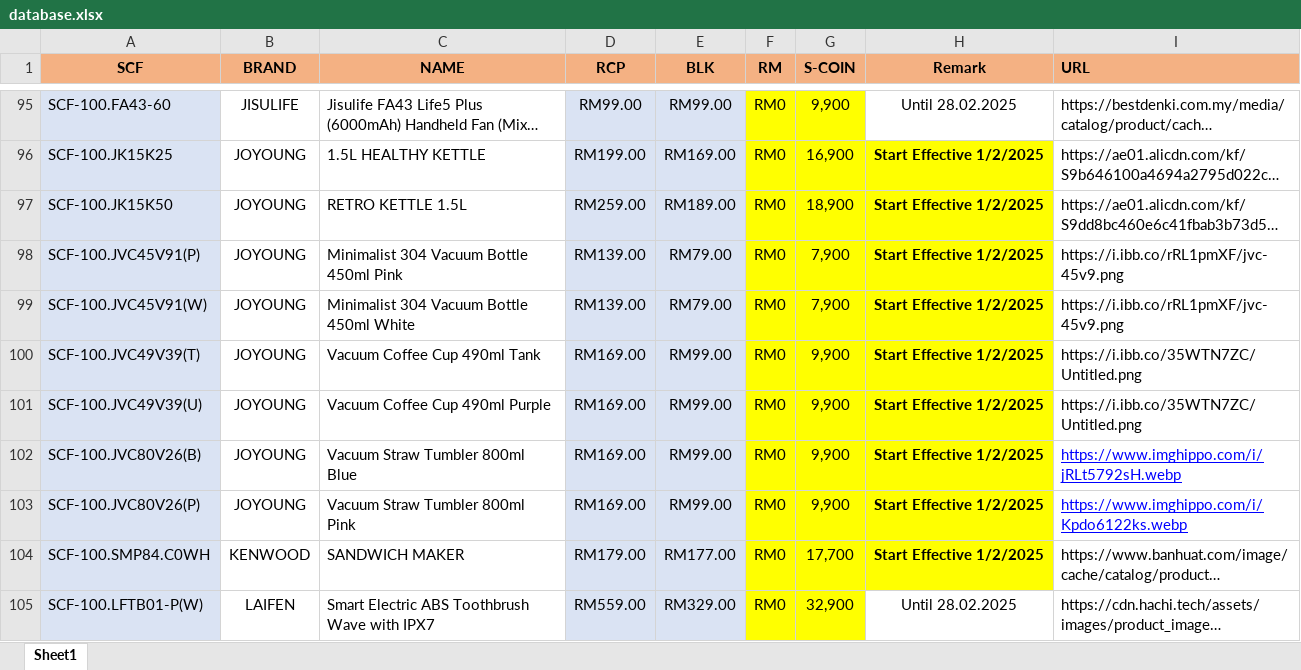
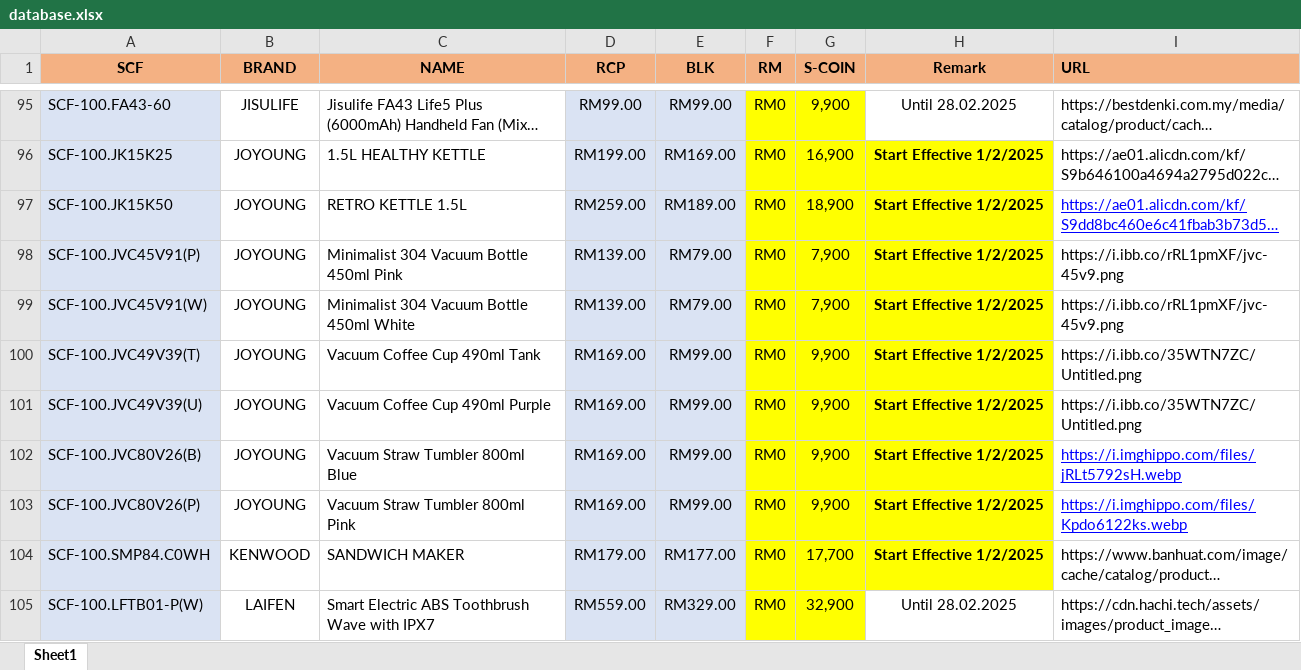
Before and after one commit to senhengtemerloh/rewards, an Excel workbook: database.xlsx, sheet Sheet1, drawn as a sheet; only a part is shown, gaps mark what is left out; long unchanged cells end in …; values as stored, in another font and other column widths than the file's, no borders; the diff names each change by its address in the sheet, - before the commit and + after, or states it on an @@ line.

Commit message:
Add files via upload

```diff
--- a/database.xlsx (sheet Sheet1)
+++ b/database.xlsx (sheet Sheet1)
@@ I97 underline: off → on, text colour: black → #0000FF @@
-I102 (URL): https://www.imghippo.com/i/jRLt5792sH.webp
+I102 (URL): https://i.imghippo.com/files/jRLt5792sH.webp
-I103 (URL): https://www.imghippo.com/i/Kpdo6122ks.webp
+I103 (URL): https://i.imghippo.com/files/Kpdo6122ks.webp
```
